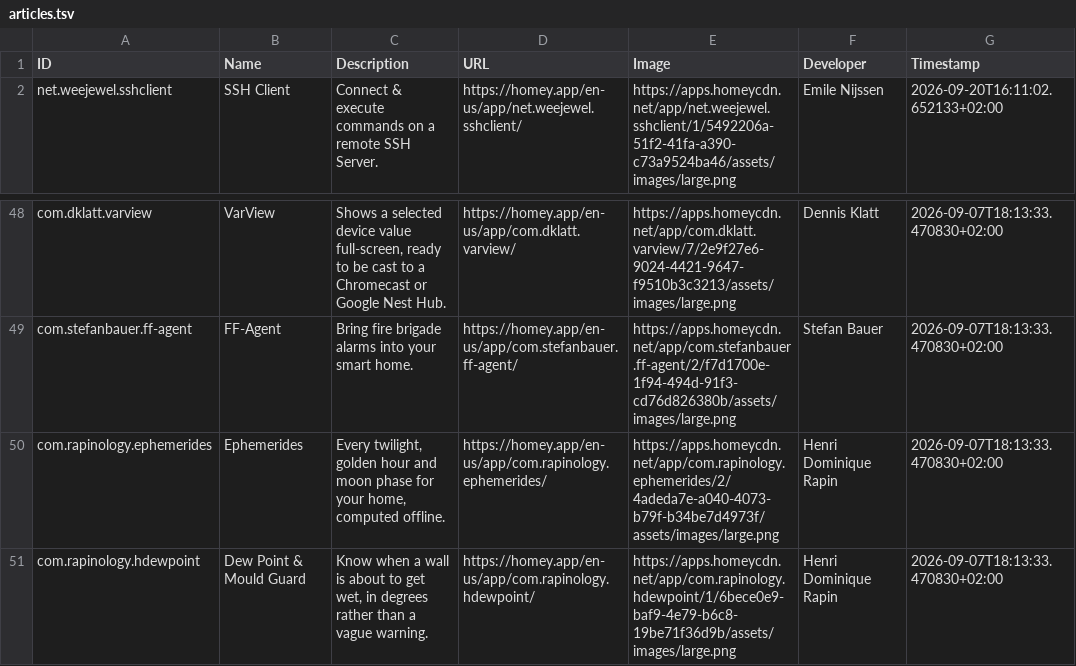
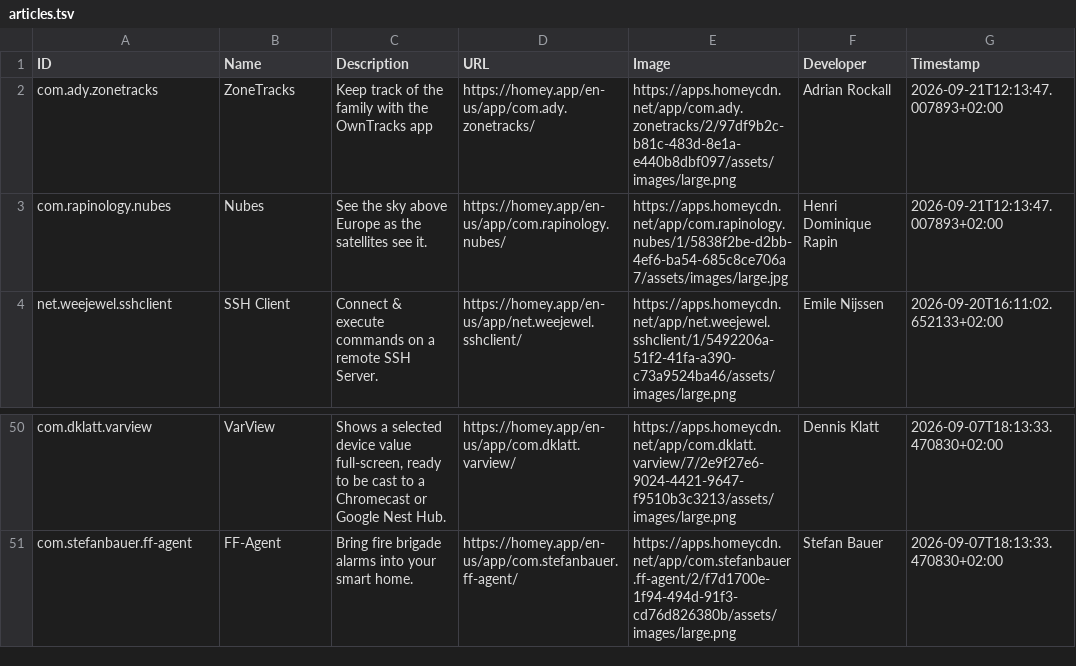
Before and after one commit to bennokress/rss-feeds, a TSV file: Homey App Store - New Apps/articles.tsv, drawn as a sheet; only a part is shown, gaps mark what is left out; removed rows and columns are numbered as before the commit, all else as after; the diff names each change by its address in the sheet, - before the commit and + after, or states it on an @@ line.

```diff
--- a/Homey App Store - New Apps/articles.tsv
+++ b/Homey App Store - New Apps/articles.tsv
+row 2: com.ady.zonetracks | ZoneTracks | Keep track of the family with the OwnTracks app | https://homey.app/en-us/app/com.ady.zonetracks/ | https://apps.homeycdn.net/app/com.ady.zonetracks/2/97df9b2c-b81c-483d-8e1a-e440b8dbf097/assets/images/large.png | Adrian Rockall | 2026-09-21T12:13:47.007893+02:00
+row 3: com.rapinology.nubes | Nubes | See the sky above Europe as the satellites see it. | https://homey.app/en-us/app/com.rapinology.nubes/ | https://apps.homeycdn.net/app/com.rapinology.nubes/1/5838f2be-d2bb-4ef6-ba54-685c8ce706a7/assets/images/large.jpg | Henri Dominique Rapin | 2026-09-21T12:13:47.007893+02:00
-row 50: com.rapinology.ephemerides | Ephemerides | Every twilight, golden hour and moon phase for your home, computed offline. | https://homey.app/en-us/app/com.rapinology.ephemerides/ | https://apps.homeycdn.net/app/com.rapinology.ephemerides/2/4adeda7e-a040-4073-b79f-b34be7d4973f/assets/images/large.png | Henri Dominique Rapin | 2026-09-07T18:13:33.470830+02:00
-row 51: com.rapinology.hdewpoint | Dew Point & Mould Guard | Know when a wall is about to get wet, in degrees rather than a vague warning. | https://homey.app/en-us/app/com.rapinology.hdewpoint/ | https://apps.homeycdn.net/app/com.rapinology.hdewpoint/1/6bece0e9-baf9-4e79-b6c8-19be71f36d9b/assets/images/large.png | Henri Dominique Rapin | 2026-09-07T18:13:33.470830+02:00
```
Also changed, not shown: 1 other file.
